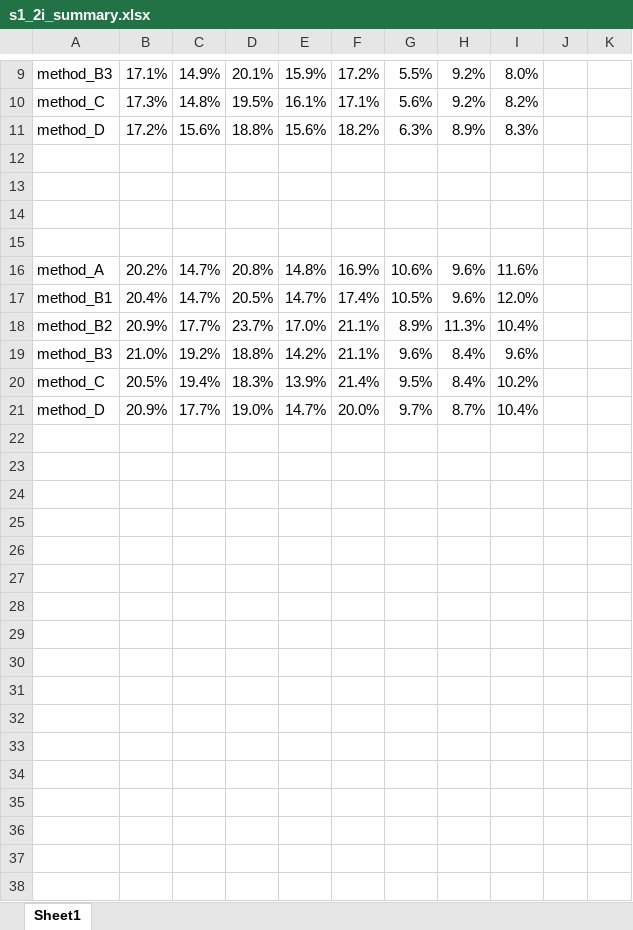
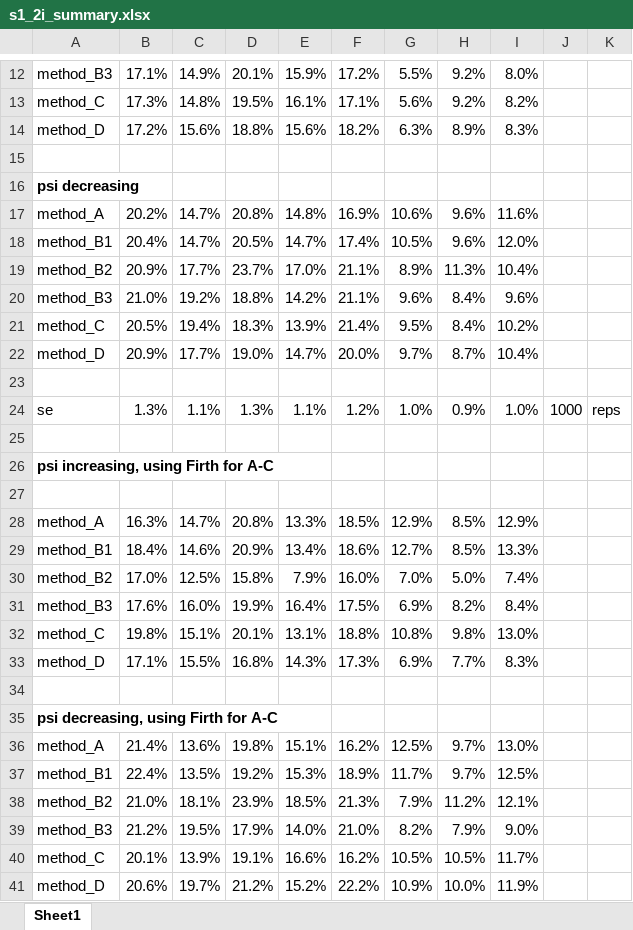
Before and after one commit to kimmaylee215/PRACTical, an Excel workbook: s1_2i_summary.xlsx, sheet Sheet1, drawn as a sheet; only a part is shown, gaps mark what is left out; values as stored, in another font and other column widths than the file's, no borders; conditional formats not drawn; removed rows and columns are numbered as before the commit, all else as after; the diff covers the shown part only; the diff names each change by its address in the sheet, - before the commit and + after, or states it on an @@ line.

```diff
--- a/s1_2i_summary.xlsx (sheet Sheet1)
+++ b/s1_2i_summary.xlsx (sheet Sheet1)
-A16: (empty)
+A16: psi decreasing
-row 14: (empty)
-row 15: (empty)
+row 23: (empty)
+row 24: se | 1.3% | 1.1% | 1.3% | 1.1% | 1.2% | 1.0% | 0.9% | 1.0% | 1000 | reps
+row 25: (empty)
+row 26: psi increasing, using Firth for A-C
+row 27: (empty)
+row 28: method_A | 16.3% | 14.7% | 20.8% | 13.3% | 18.5% | 12.9% | 8.5% | 12.9%
+row 29: method_B1 | 18.4% | 14.6% | 20.9% | 13.4% | 18.6% | 12.7% | 8.5% | 13.3%
+row 30: method_B2 | 17.0% | 12.5% | 15.8% | 7.9% | 16.0% | 7.0% | 5.0% | 7.4%
+row 31: method_B3 | 17.6% | 16.0% | 19.9% | 16.4% | 17.5% | 6.9% | 8.2% | 8.4%
+row 32: method_C | 19.8% | 15.1% | 20.1% | 13.1% | 18.8% | 10.8% | 9.8% | 13.0%
+row 33: method_D | 17.1% | 15.5% | 16.8% | 14.3% | 17.3% | 6.9% | 7.7% | 8.3%
+row 34: (empty)
+row 35: psi decreasing, using Firth for A-C
+row 36: method_A | 21.4% | 13.6% | 19.8% | 15.1% | 16.2% | 12.5% | 9.7% | 13.0%
+row 37: method_B1 | 22.4% | 13.5% | 19.2% | 15.3% | 18.9% | 11.7% | 9.7% | 12.5%
+row 38: method_B2 | 21.0% | 18.1% | 23.9% | 18.5% | 21.3% | 7.9% | 11.2% | 12.1%
+row 39: method_B3 | 21.2% | 19.5% | 17.9% | 14.0% | 21.0% | 8.2% | 7.9% | 9.0%
+row 40: method_C | 20.1% | 13.9% | 19.1% | 16.6% | 16.2% | 10.5% | 10.5% | 11.7%
+row 41: method_D | 20.6% | 19.7% | 21.2% | 15.2% | 22.2% | 10.9% | 10.0% | 11.9%
```
Also changed, not shown: 4 added rows, 1 removed row, 8 edited cells and cell formats elsewhere in this sheet, formulas that keep their value, 12 other files.
